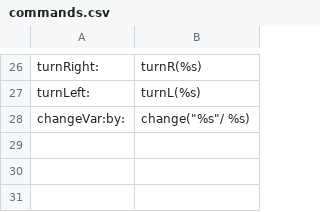
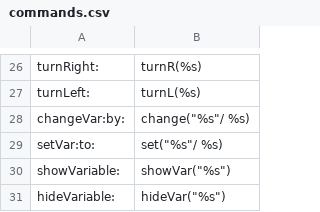
Before and after one commit to Innoviox/jatch, a CSV file: commands.csv, drawn as a sheet; only a part is shown, gaps mark what is left out.

Commit message:
Variables, full compileSource, static midi initialization
Open #4 and yeah lots of other stuff.

Reader.compileSource -> Reader.compileSingleSource

```diff
--- a/commands.csv
+++ b/commands.csv
@@ -28 +28,4 @@ turnLeft:,turnL(%s)
 changeVar:by:,change("%s"/ %s)
+setVar:to:,set("%s"/ %s)
+showVariable:,showVar("%s")
+hideVariable:,hideVar("%s")
```
Also changed, not shown: 17 other files.
